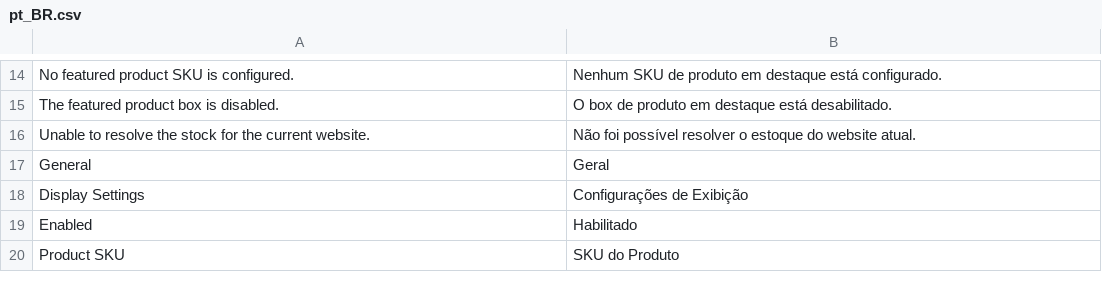
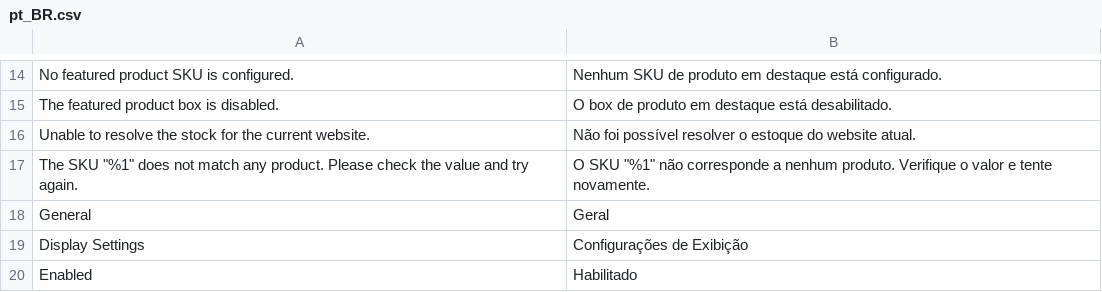
Before and after one commit to crevellarivinicius/cvlr-module-featured-product, a CSV file: i18n/pt_BR.csv, drawn as a sheet; only a part is shown, gaps mark what is left out; the shorter side is filled out with more unchanged rows; the diff names each change by its address in the sheet, - before the commit and + after, or states it on an @@ line.

Commit message:
feat: validate the configured SKU on save
Backend model rejects a SKU that does not match any product, so typos surface as a friendly admin error instead of silently hiding the box on the storefront.

```diff
--- a/i18n/pt_BR.csv
+++ b/i18n/pt_BR.csv
+row 17: The SKU "%1" does not match any product. Please check the value and try again. | O SKU "%1" não corresponde a nenhum produto. Verifique o valor e tente novamente.
```
Also changed, not shown: i18n/en_US.csv, 2 other files.
